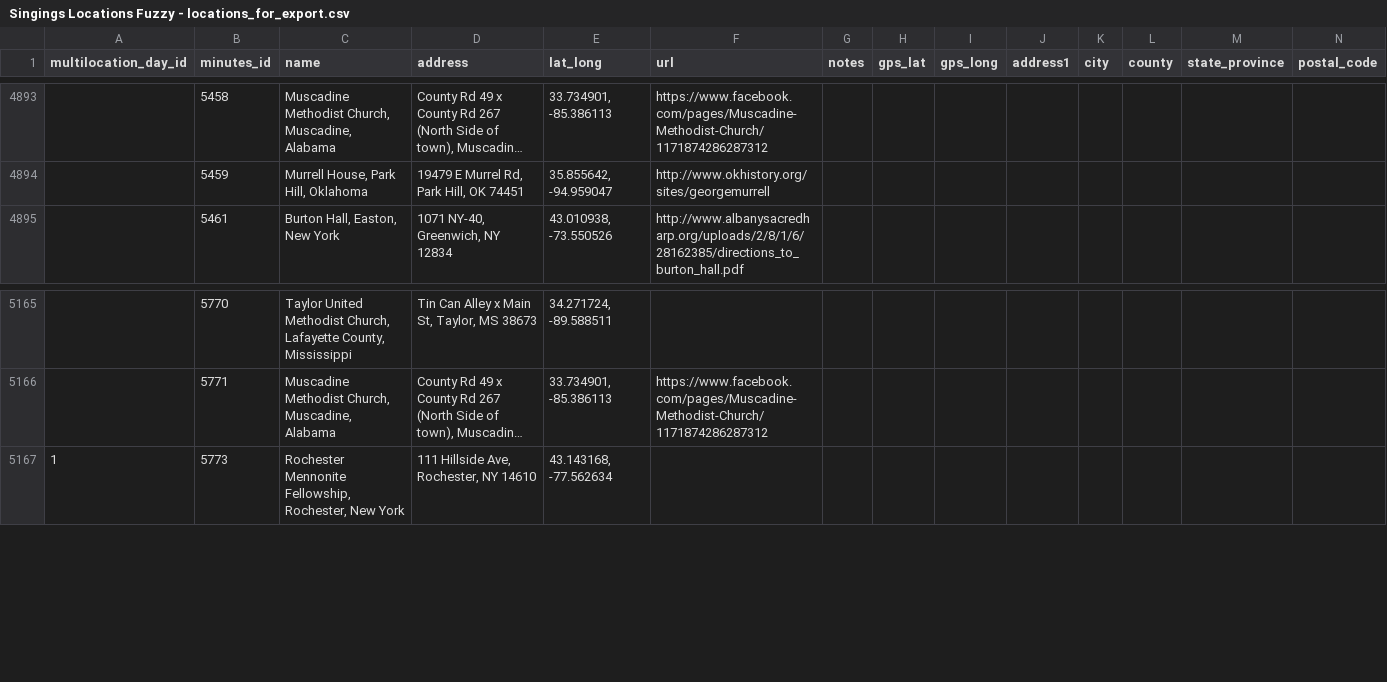
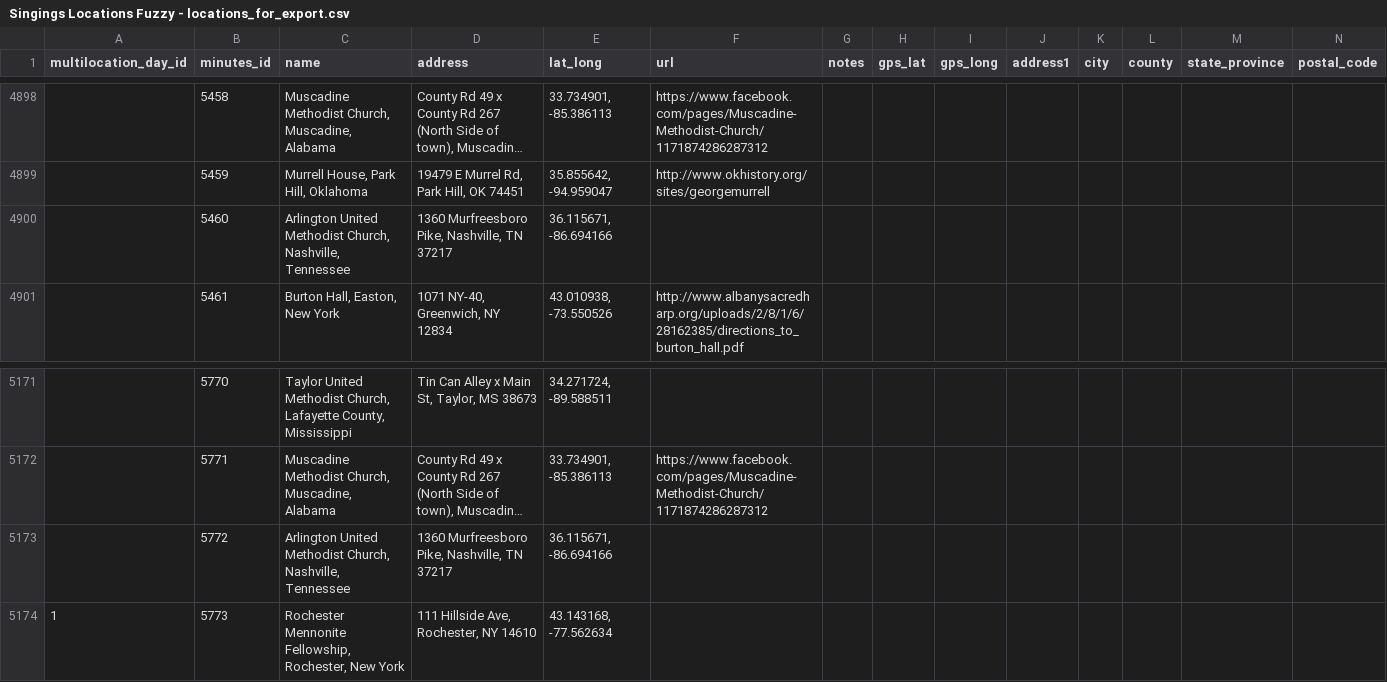
Before and after one commit to marktgodfrey/fasolaminutes_parsing, a CSV file: Singings Locations Fuzzy - locations_for_export.csv, drawn as a sheet; only a part is shown, gaps mark what is left out; long unchanged cells end in …; rows hold the shown columns only; the diff covers the shown part only; the diff names each change by its address in the sheet, - before the commit and + after, or states it on an @@ line.

```diff
--- a/Singings Locations Fuzzy - locations_for_export.csv
+++ b/Singings Locations Fuzzy - locations_for_export.csv
+row 4900:  | 5460 | Arlington United Methodist Church, Nashville, Tennessee | 1360 Murfreesboro Pike, Nashville, TN 37217 | 36.115671, -86.694166
+row 5173:  | 5772 | Arlington United Methodist Church, Nashville, Tennessee | 1360 Murfreesboro Pike, Nashville, TN 37217 | 36.115671, -86.694166
```
Also changed, not shown: 5 added rows elsewhere in this file.
